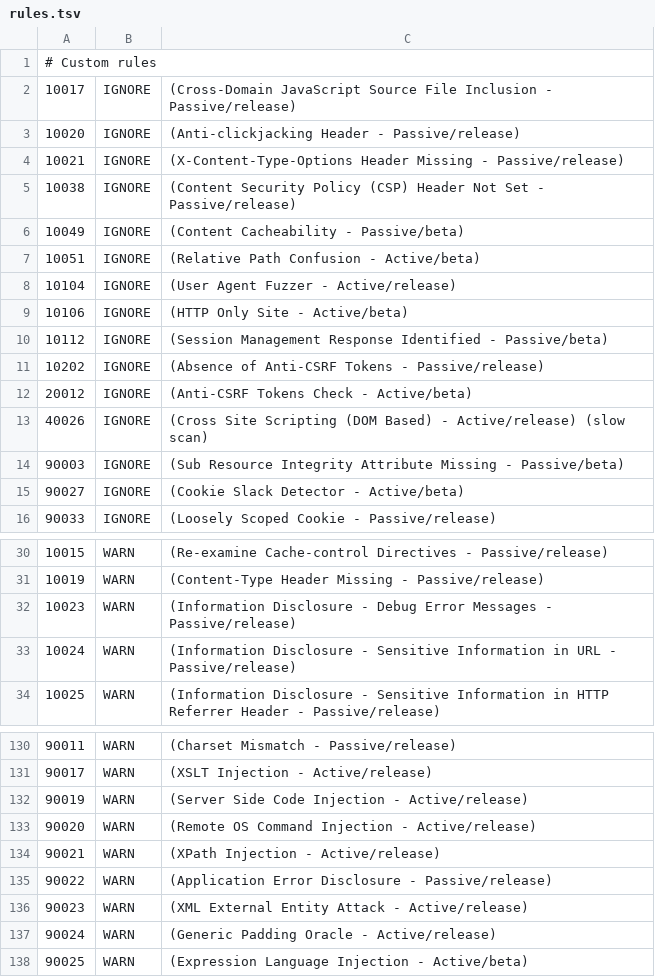
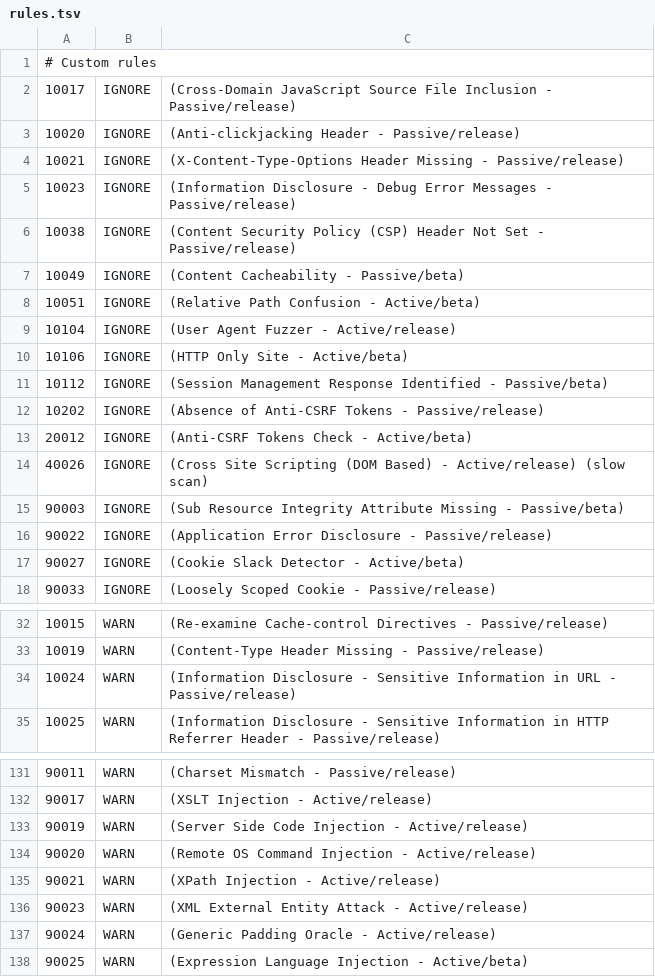
Before and after one commit to predakanga/secure-todo, a TSV file: .zap/rules.tsv, drawn as a sheet; only a part is shown, gaps mark what is left out; removed rows and columns are numbered as before the commit, all else as after; the diff names each change by its address in the sheet, - before the commit and + after, or states it on an @@ line.

Commit message:
Allowlisted some out-of-scope ZAP warnings

```diff
--- a/.zap/rules.tsv
+++ b/.zap/rules.tsv
+row 5: 10023 | IGNORE | (Information Disclosure - Debug Error Messages - Passive/release)
+row 16: 90022 | IGNORE | (Application Error Disclosure - Passive/release)
-row 32: 10023 | WARN | (Information Disclosure - Debug Error Messages - Passive/release)
-row 135: 90022 | WARN | (Application Error Disclosure - Passive/release)
```
